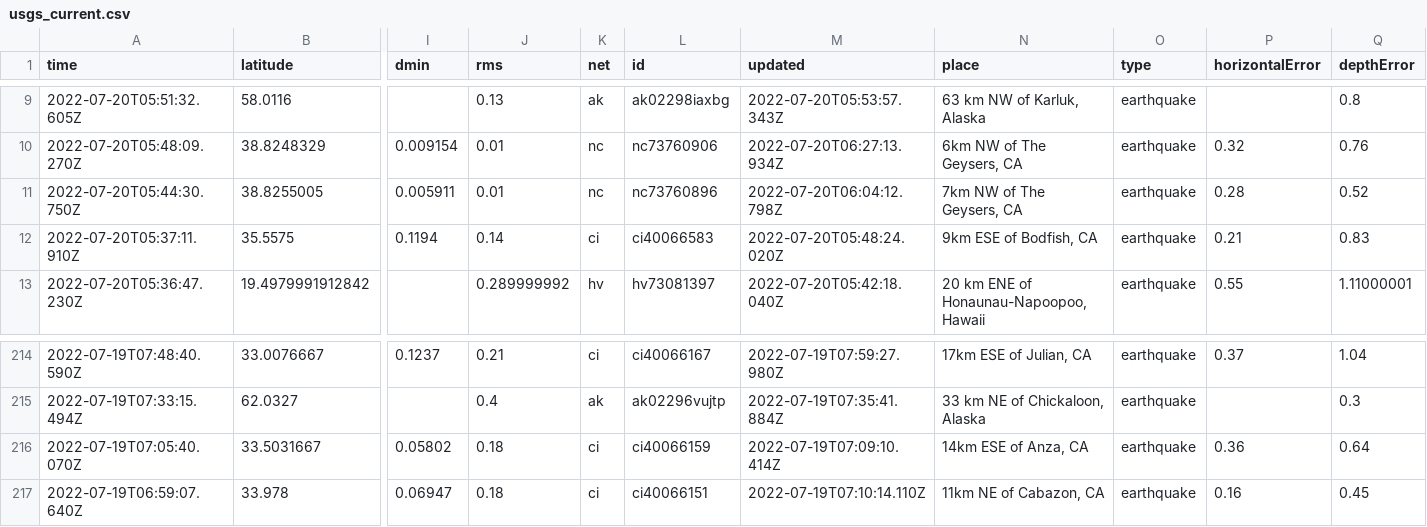
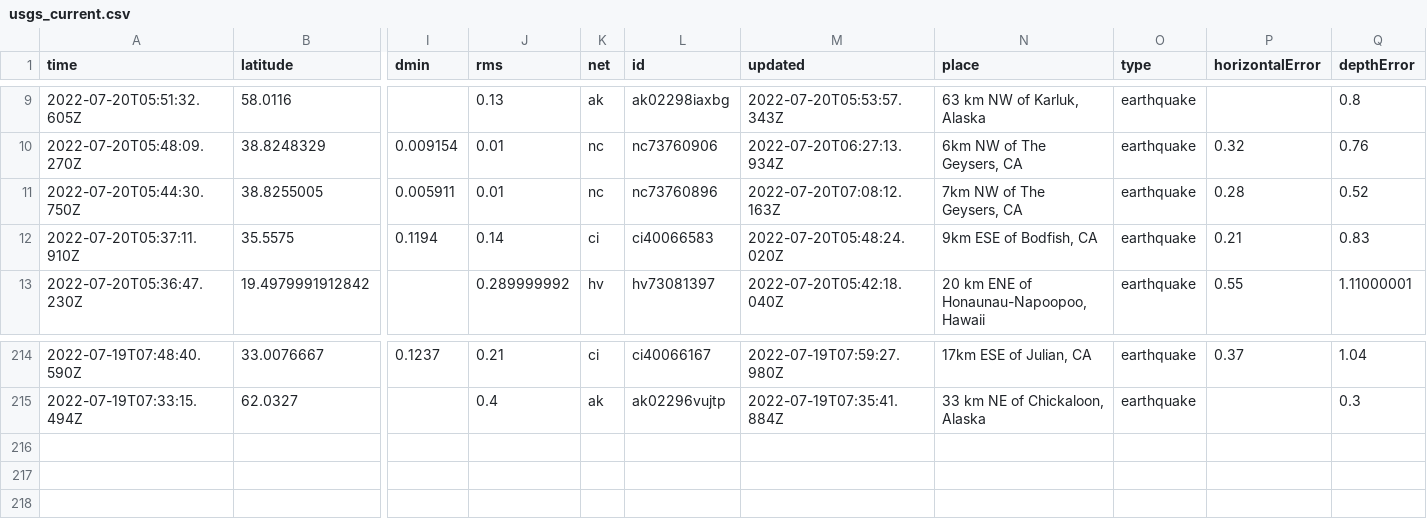
Before and after one commit to mattrehbein/nicar22-github-actions, a CSV file: usgs_current.csv, drawn as a sheet; only a part is shown, gaps mark what is left out; rows hold the shown columns only; the diff names each change by its address in the sheet, - before the commit and + after, or states it on an @@ line.

```diff
--- a/usgs_current.csv
+++ b/usgs_current.csv
-M11 (updated): 2022-07-20T06:04:12.798Z
+M11 (updated): 2022-07-20T07:08:12.163Z
-row 216: 2022-07-19T07:05:40.070Z | 33.5031667 | 0.05802 | 0.18 | ci | ci40066159 | 2022-07-19T07:09:10.414Z | 14km ESE of Anza, CA | earthquake | 0.36 | 0.64
-row 217: 2022-07-19T06:59:07.640Z | 33.978 | 0.06947 | 0.18 | ci | ci40066151 | 2022-07-19T07:10:14.110Z | 11km NE of Cabazon, CA | earthquake | 0.16 | 0.45
```
